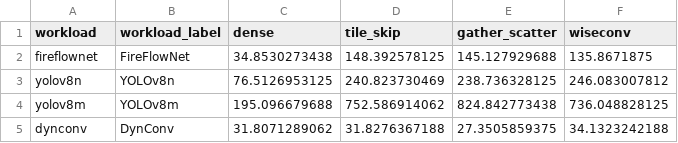
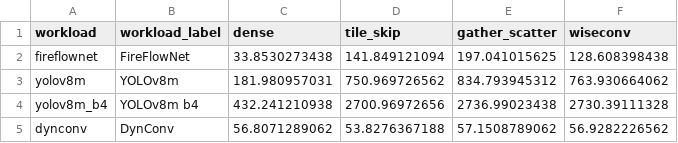
Before and after one commit to guanxiux/RAL, a CSV file: figures/memory.csv, drawn as a sheet.

Commit message:
Evaluation tables from the wise2 runs: peak memory (FireFlowNet, YOLOv8m b1 / b4, DynConv; FP32, peak from before the graph capture), worklist efficiency (eta decomposition and n_W percentiles on the updatable plan) and stream-batching decomposition (YOLOv8m b1 / b4, FP32, aligned to the whole-video E2E); TODO(user) notes before the paragraphs whose prose is still first-generation

```diff
--- a/figures/memory.csv
+++ b/figures/memory.csv
@@ -1,5 +1,5 @@
 workload,workload_label,dense,tile_skip,gather_scatter,wiseconv
-fireflownet,FireFlowNet,34.8530273438,148.392578125,145.127929688,135.8671875
-yolov8n,YOLOv8n,76.5126953125,240.823730469,238.736328125,246.083007812
-yolov8m,YOLOv8m,195.096679688,752.586914062,824.842773438,736.048828125
-dynconv,DynConv,31.8071289062,31.8276367188,27.3505859375,34.1323242188
+fireflownet,FireFlowNet,33.8530273438,141.849121094,197.041015625,128.608398438
+yolov8m,YOLOv8m,181.980957031,750.969726562,834.793945312,763.930664062
+yolov8m_b4,YOLOv8m b4,432.241210938,2700.96972656,2736.99023438,2730.39111328
+dynconv,DynConv,56.8071289062,53.8276367188,57.1508789062,56.9282226562
```
Also changed, not shown: figures/batch_cost_decomposition.csv, figures/worklist_efficiency.csv, 11 other files.
